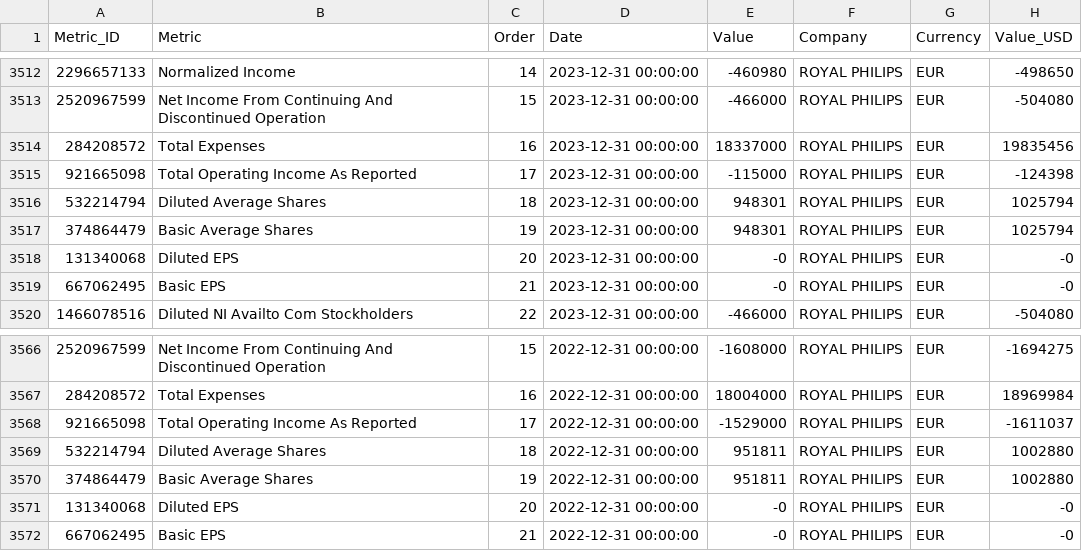
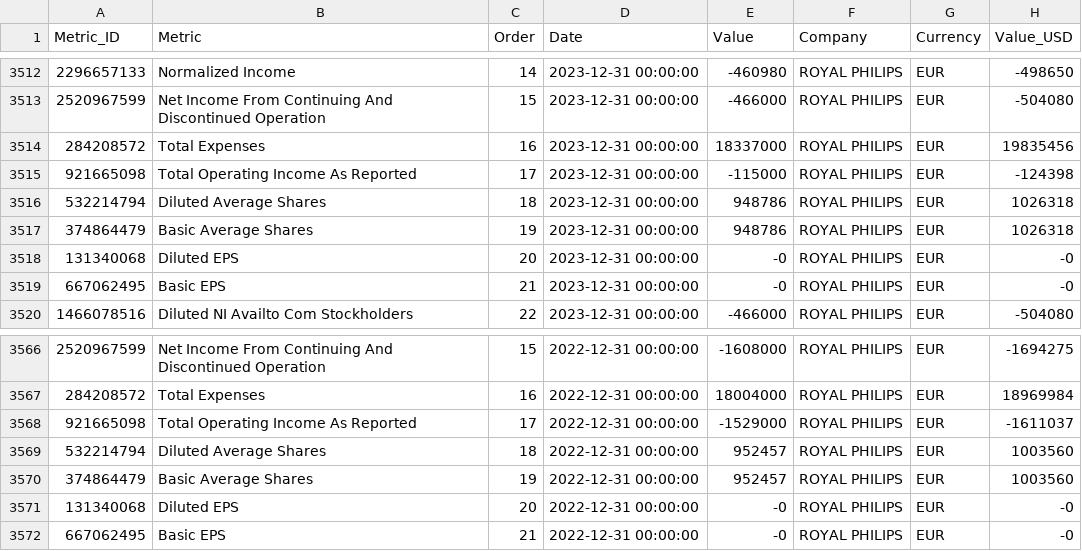
Before and after one commit to aliyigityavas/financials, a CSV file: financials.csv, drawn as a sheet; only a part is shown, gaps mark what is left out.

```diff
--- a/financials.csv
+++ b/financials.csv
@@ -3515,4 +3515,4 @@ Metric_ID,Metric,Order,Date,Value,Company,Currency,Value_USD
 921665098,Total Operating Income As Reported,17,2023-12-31 00:00:00,-115000,ROYAL PHILIPS,EUR,-124398
-532214794,Diluted Average Shares,18,2023-12-31 00:00:00,948301,ROYAL PHILIPS,EUR,1025794
-374864479,Basic Average Shares,19,2023-12-31 00:00:00,948301,ROYAL PHILIPS,EUR,1025794
+532214794,Diluted Average Shares,18,2023-12-31 00:00:00,948786,ROYAL PHILIPS,EUR,1026318
+374864479,Basic Average Shares,19,2023-12-31 00:00:00,948786,ROYAL PHILIPS,EUR,1026318
 131340068,Diluted EPS,20,2023-12-31 00:00:00,-0,ROYAL PHILIPS,EUR,-0
@@ -3568,4 +3568,4 @@ Metric_ID,Metric,Order,Date,Value,Company,Currency,Value_USD
 921665098,Total Operating Income As Reported,17,2022-12-31 00:00:00,-1529000,ROYAL PHILIPS,EUR,-1611037
-532214794,Diluted Average Shares,18,2022-12-31 00:00:00,951811,ROYAL PHILIPS,EUR,1002880
-374864479,Basic Average Shares,19,2022-12-31 00:00:00,951811,ROYAL PHILIPS,EUR,1002880
+532214794,Diluted Average Shares,18,2022-12-31 00:00:00,952457,ROYAL PHILIPS,EUR,1003560
+374864479,Basic Average Shares,19,2022-12-31 00:00:00,952457,ROYAL PHILIPS,EUR,1003560
 131340068,Diluted EPS,20,2022-12-31 00:00:00,-0,ROYAL PHILIPS,EUR,-0
```
Also changed, not shown: 1 other file.
